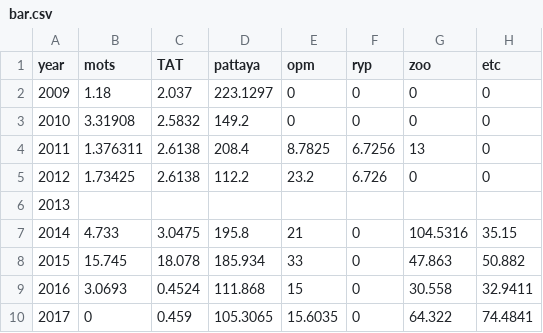
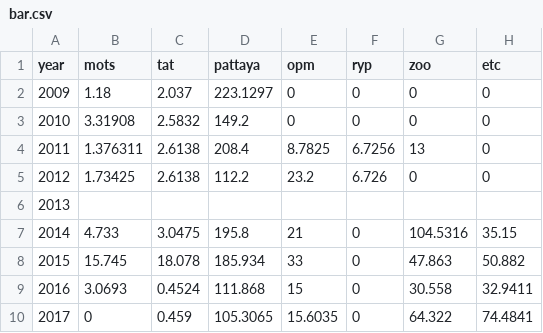
Before and after one commit to noltontarn/chonburi_visualize, a CSV file: data/bar.csv, drawn as a sheet.

Commit message:
change data

```diff
--- a/data/bar.csv
+++ b/data/bar.csv
@@ -1,2 +1,2 @@
-year,mots,TAT,pattaya,opm,ryp,zoo,etc
+year,mots,tat,pattaya,opm,ryp,zoo,etc
 2009,1.18,2.037,223.1297,0,0,0,0
```
Also changed, not shown: 1 other file.
